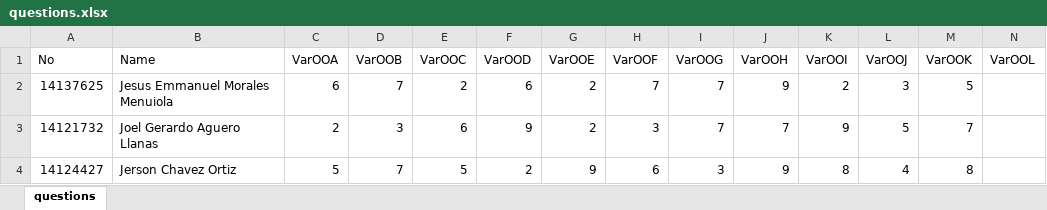
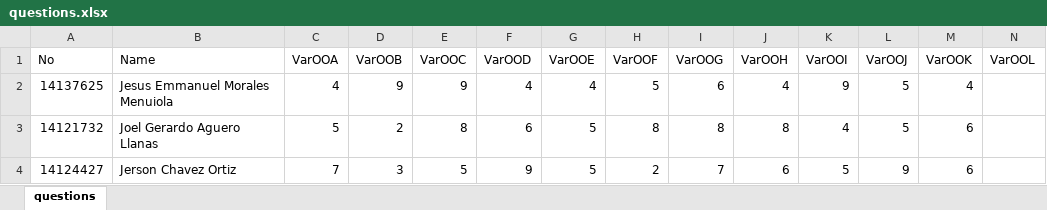
Before and after one commit to skgadi/Courses, an Excel workbook: 2016-07-12/FIME-5A/Homework001/db/questions.xlsx, sheet questions, drawn as a sheet; only a part is shown; values as stored, in another font and other column widths than the file's, no borders; the diff covers the shown part only; the diff names each change by its address in the sheet, - before the commit and + after, or states it on an @@ line.

```diff
--- a/2016-07-12/FIME-5A/Homework001/db/questions.xlsx (sheet questions)
+++ b/2016-07-12/FIME-5A/Homework001/db/questions.xlsx (sheet questions)
-C2 (VarOOA): 6
+C2 (VarOOA): 4
-D2 (VarOOB): 7
+D2 (VarOOB): 9
-E2 (VarOOC): 2
+E2 (VarOOC): 9
-F2 (VarOOD): 6
+F2 (VarOOD): 4
-G2 (VarOOE): 2
+G2 (VarOOE): 4
-H2 (VarOOF): 7
+H2 (VarOOF): 5
-I2 (VarOOG): 7
+I2 (VarOOG): 6
-J2 (VarOOH): 9
+J2 (VarOOH): 4
-K2 (VarOOI): 2
+K2 (VarOOI): 9
-L2 (VarOOJ): 3
+L2 (VarOOJ): 5
-M2 (VarOOK): 5
+M2 (VarOOK): 4
-C3 (VarOOA): 2
+C3 (VarOOA): 5
-D3 (VarOOB): 3
+D3 (VarOOB): 2
-E3 (VarOOC): 6
+E3 (VarOOC): 8
-F3 (VarOOD): 9
+F3 (VarOOD): 6
-G3 (VarOOE): 2
+G3 (VarOOE): 5
-H3 (VarOOF): 3
+H3 (VarOOF): 8
-I3 (VarOOG): 7
+I3 (VarOOG): 8
-J3 (VarOOH): 7
+J3 (VarOOH): 8
-K3 (VarOOI): 9
+K3 (VarOOI): 4
-M3 (VarOOK): 7
+M3 (VarOOK): 6
-C4 (VarOOA): 5
+C4 (VarOOA): 7
-D4 (VarOOB): 7
+D4 (VarOOB): 3
-F4 (VarOOD): 2
+F4 (VarOOD): 9
-G4 (VarOOE): 9
+G4 (VarOOE): 5
-H4 (VarOOF): 6
+H4 (VarOOF): 2
-I4 (VarOOG): 3
+I4 (VarOOG): 7
-J4 (VarOOH): 9
+J4 (VarOOH): 6
-K4 (VarOOI): 8
+K4 (VarOOI): 5
-L4 (VarOOJ): 4
+L4 (VarOOJ): 9
-M4 (VarOOK): 8
+M4 (VarOOK): 6
```
Also changed, not shown: 1 added row and 108 edited cells elsewhere in this sheet, 5 other files.
